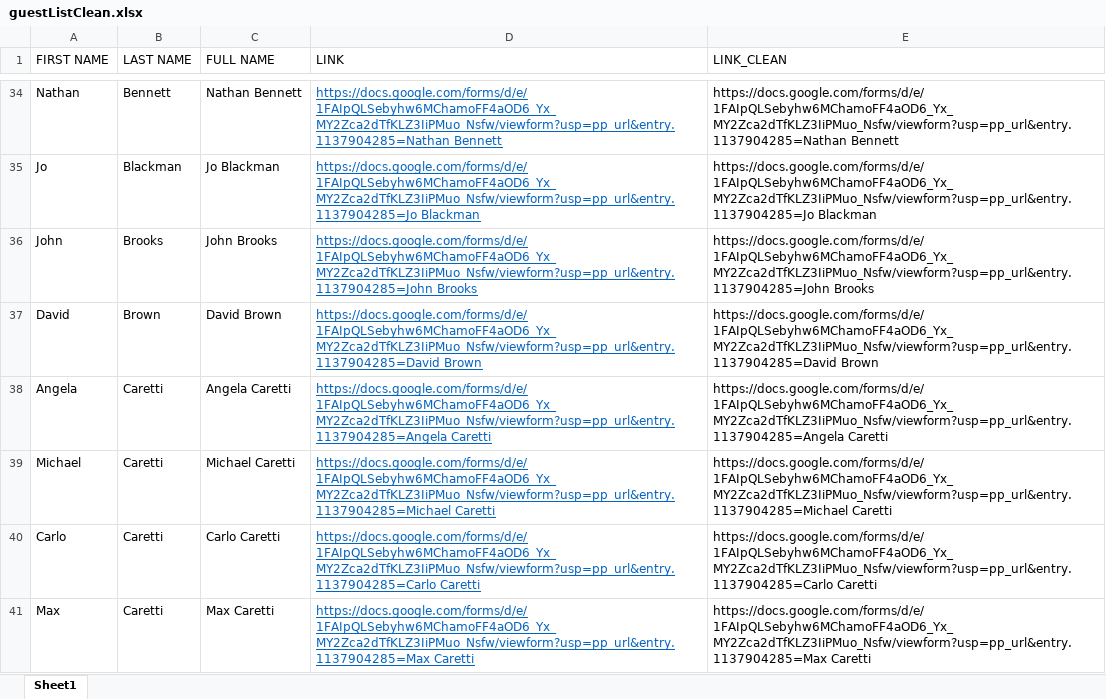
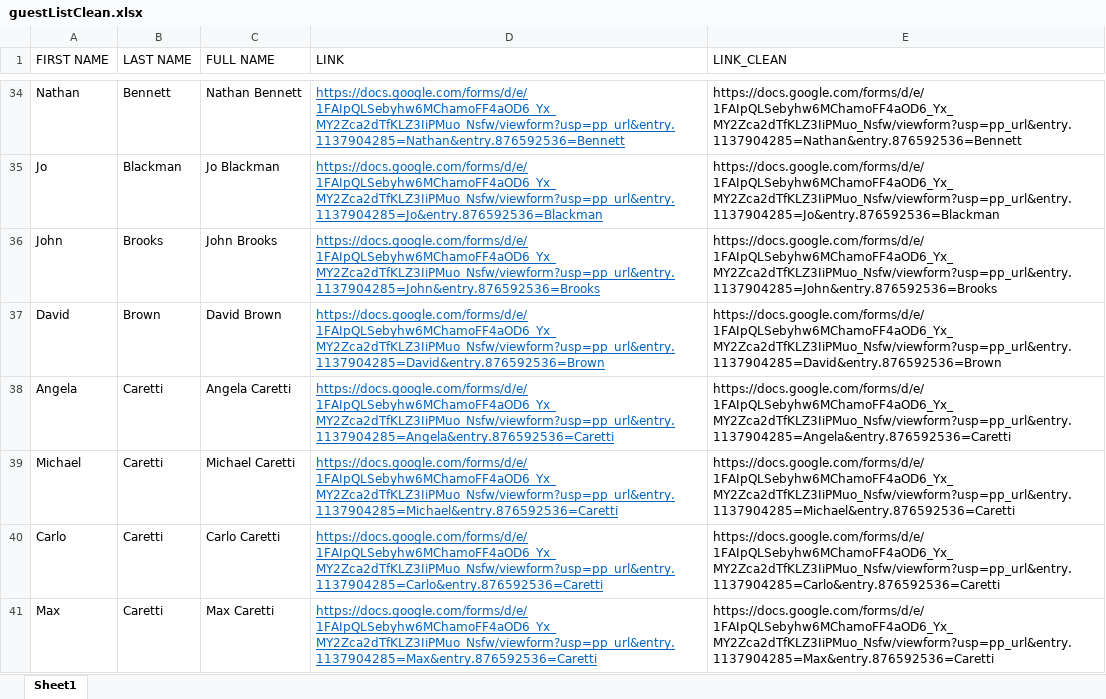
Before and after one commit to antonioParrellaTaraArdalich/antonioParrellaTaraArdalich.github.io, an Excel workbook: guestListClean.xlsx, sheet Sheet1, drawn as a sheet; only a part is shown, gaps mark what is left out; values as stored, in another font and other column widths than the file's, no borders; the diff covers the shown part only; the diff names each change by its address in the sheet, - before the commit and + after, or states it on an @@ line.

```diff
--- a/guestListClean.xlsx (sheet Sheet1)
+++ b/guestListClean.xlsx (sheet Sheet1)
-D34 (LINK): https://docs.google.com/forms/d/e/1FAIpQLSebyhw6MChamoFF4aOD6_Yx_MY2Zca2dTfKLZ3IiPMuo_Nsfw/viewform?usp=pp_url&entry.1137904285=Nathan Bennett
+D34 (LINK): https://docs.google.com/forms/d/e/1FAIpQLSebyhw6MChamoFF4aOD6_Yx_MY2Zca2dTfKLZ3IiPMuo_Nsfw/viewform?usp=pp_url&entry.1137904285=Nathan&entry.876592536=Bennett
-E34 (LINK_CLEAN): https://docs.google.com/forms/d/e/1FAIpQLSebyhw6MChamoFF4aOD6_Yx_MY2Zca2dTfKLZ3IiPMuo_Nsfw/viewform?usp=pp_url&entry.1137904285=Nathan Bennett
+E34 (LINK_CLEAN): https://docs.google.com/forms/d/e/1FAIpQLSebyhw6MChamoFF4aOD6_Yx_MY2Zca2dTfKLZ3IiPMuo_Nsfw/viewform?usp=pp_url&entry.1137904285=Nathan&entry.876592536=Bennett
-D35 (LINK): https://docs.google.com/forms/d/e/1FAIpQLSebyhw6MChamoFF4aOD6_Yx_MY2Zca2dTfKLZ3IiPMuo_Nsfw/viewform?usp=pp_url&entry.1137904285=Jo Blackman
+D35 (LINK): https://docs.google.com/forms/d/e/1FAIpQLSebyhw6MChamoFF4aOD6_Yx_MY2Zca2dTfKLZ3IiPMuo_Nsfw/viewform?usp=pp_url&entry.1137904285=Jo&entry.876592536=Blackman
-E35 (LINK_CLEAN): https://docs.google.com/forms/d/e/1FAIpQLSebyhw6MChamoFF4aOD6_Yx_MY2Zca2dTfKLZ3IiPMuo_Nsfw/viewform?usp=pp_url&entry.1137904285=Jo Blackman
+E35 (LINK_CLEAN): https://docs.google.com/forms/d/e/1FAIpQLSebyhw6MChamoFF4aOD6_Yx_MY2Zca2dTfKLZ3IiPMuo_Nsfw/viewform?usp=pp_url&entry.1137904285=Jo&entry.876592536=Blackman
-D36 (LINK): https://docs.google.com/forms/d/e/1FAIpQLSebyhw6MChamoFF4aOD6_Yx_MY2Zca2dTfKLZ3IiPMuo_Nsfw/viewform?usp=pp_url&entry.1137904285=John Brooks
+D36 (LINK): https://docs.google.com/forms/d/e/1FAIpQLSebyhw6MChamoFF4aOD6_Yx_MY2Zca2dTfKLZ3IiPMuo_Nsfw/viewform?usp=pp_url&entry.1137904285=John&entry.876592536=Brooks
-E36 (LINK_CLEAN): https://docs.google.com/forms/d/e/1FAIpQLSebyhw6MChamoFF4aOD6_Yx_MY2Zca2dTfKLZ3IiPMuo_Nsfw/viewform?usp=pp_url&entry.1137904285=John Brooks
+E36 (LINK_CLEAN): https://docs.google.com/forms/d/e/1FAIpQLSebyhw6MChamoFF4aOD6_Yx_MY2Zca2dTfKLZ3IiPMuo_Nsfw/viewform?usp=pp_url&entry.1137904285=John&entry.876592536=Brooks
-D37 (LINK): https://docs.google.com/forms/d/e/1FAIpQLSebyhw6MChamoFF4aOD6_Yx_MY2Zca2dTfKLZ3IiPMuo_Nsfw/viewform?usp=pp_url&entry.1137904285=David Brown
+D37 (LINK): https://docs.google.com/forms/d/e/1FAIpQLSebyhw6MChamoFF4aOD6_Yx_MY2Zca2dTfKLZ3IiPMuo_Nsfw/viewform?usp=pp_url&entry.1137904285=David&entry.876592536=Brown
-E37 (LINK_CLEAN): https://docs.google.com/forms/d/e/1FAIpQLSebyhw6MChamoFF4aOD6_Yx_MY2Zca2dTfKLZ3IiPMuo_Nsfw/viewform?usp=pp_url&entry.1137904285=David Brown
+E37 (LINK_CLEAN): https://docs.google.com/forms/d/e/1FAIpQLSebyhw6MChamoFF4aOD6_Yx_MY2Zca2dTfKLZ3IiPMuo_Nsfw/viewform?usp=pp_url&entry.1137904285=David&entry.876592536=Brown
-D38 (LINK): https://docs.google.com/forms/d/e/1FAIpQLSebyhw6MChamoFF4aOD6_Yx_MY2Zca2dTfKLZ3IiPMuo_Nsfw/viewform?usp=pp_url&entry.1137904285=Angela Caretti
+D38 (LINK): https://docs.google.com/forms/d/e/1FAIpQLSebyhw6MChamoFF4aOD6_Yx_MY2Zca2dTfKLZ3IiPMuo_Nsfw/viewform?usp=pp_url&entry.1137904285=Angela&entry.876592536=Caretti
-E38 (LINK_CLEAN): https://docs.google.com/forms/d/e/1FAIpQLSebyhw6MChamoFF4aOD6_Yx_MY2Zca2dTfKLZ3IiPMuo_Nsfw/viewform?usp=pp_url&entry.1137904285=Angela Caretti
+E38 (LINK_CLEAN): https://docs.google.com/forms/d/e/1FAIpQLSebyhw6MChamoFF4aOD6_Yx_MY2Zca2dTfKLZ3IiPMuo_Nsfw/viewform?usp=pp_url&entry.1137904285=Angela&entry.876592536=Caretti
-D39 (LINK): https://docs.google.com/forms/d/e/1FAIpQLSebyhw6MChamoFF4aOD6_Yx_MY2Zca2dTfKLZ3IiPMuo_Nsfw/viewform?usp=pp_url&entry.1137904285=Michael Caretti
+D39 (LINK): https://docs.google.com/forms/d/e/1FAIpQLSebyhw6MChamoFF4aOD6_Yx_MY2Zca2dTfKLZ3IiPMuo_Nsfw/viewform?usp=pp_url&entry.1137904285=Michael&entry.876592536=Caretti
-E39 (LINK_CLEAN): https://docs.google.com/forms/d/e/1FAIpQLSebyhw6MChamoFF4aOD6_Yx_MY2Zca2dTfKLZ3IiPMuo_Nsfw/viewform?usp=pp_url&entry.1137904285=Michael Caretti
+E39 (LINK_CLEAN): https://docs.google.com/forms/d/e/1FAIpQLSebyhw6MChamoFF4aOD6_Yx_MY2Zca2dTfKLZ3IiPMuo_Nsfw/viewform?usp=pp_url&entry.1137904285=Michael&entry.876592536=Caretti
-D40 (LINK): https://docs.google.com/forms/d/e/1FAIpQLSebyhw6MChamoFF4aOD6_Yx_MY2Zca2dTfKLZ3IiPMuo_Nsfw/viewform?usp=pp_url&entry.1137904285=Carlo Caretti
+D40 (LINK): https://docs.google.com/forms/d/e/1FAIpQLSebyhw6MChamoFF4aOD6_Yx_MY2Zca2dTfKLZ3IiPMuo_Nsfw/viewform?usp=pp_url&entry.1137904285=Carlo&entry.876592536=Caretti
-E40 (LINK_CLEAN): https://docs.google.com/forms/d/e/1FAIpQLSebyhw6MChamoFF4aOD6_Yx_MY2Zca2dTfKLZ3IiPMuo_Nsfw/viewform?usp=pp_url&entry.1137904285=Carlo Caretti
+E40 (LINK_CLEAN): https://docs.google.com/forms/d/e/1FAIpQLSebyhw6MChamoFF4aOD6_Yx_MY2Zca2dTfKLZ3IiPMuo_Nsfw/viewform?usp=pp_url&entry.1137904285=Carlo&entry.876592536=Caretti
-D41 (LINK): https://docs.google.com/forms/d/e/1FAIpQLSebyhw6MChamoFF4aOD6_Yx_MY2Zca2dTfKLZ3IiPMuo_Nsfw/viewform?usp=pp_url&entry.1137904285=Max Caretti
+D41 (LINK): https://docs.google.com/forms/d/e/1FAIpQLSebyhw6MChamoFF4aOD6_Yx_MY2Zca2dTfKLZ3IiPMuo_Nsfw/viewform?usp=pp_url&entry.1137904285=Max&entry.876592536=Caretti
-E41 (LINK_CLEAN): https://docs.google.com/forms/d/e/1FAIpQLSebyhw6MChamoFF4aOD6_Yx_MY2Zca2dTfKLZ3IiPMuo_Nsfw/viewform?usp=pp_url&entry.1137904285=Max Caretti
+E41 (LINK_CLEAN): https://docs.google.com/forms/d/e/1FAIpQLSebyhw6MChamoFF4aOD6_Yx_MY2Zca2dTfKLZ3IiPMuo_Nsfw/viewform?usp=pp_url&entry.1137904285=Max&entry.876592536=Caretti
```
Also changed, not shown: 250 edited cells elsewhere in this sheet, 6 other files.
